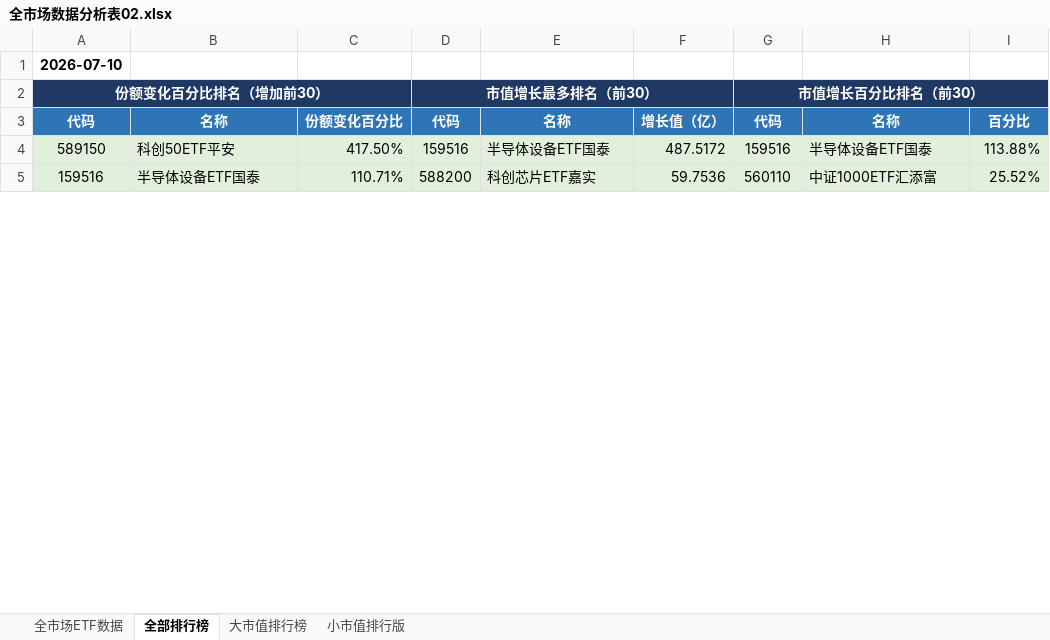
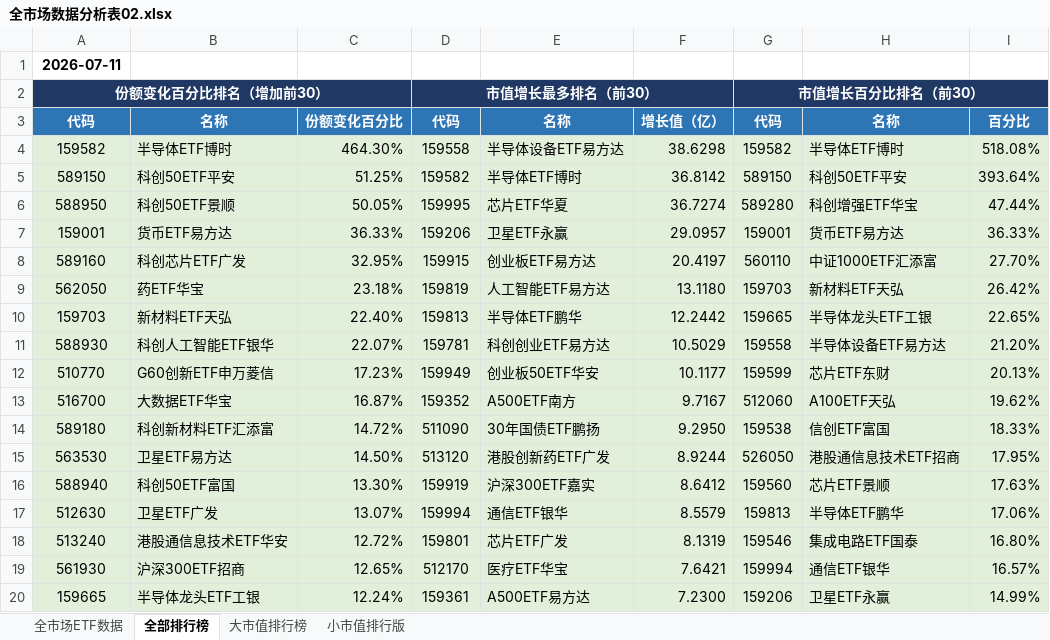
Before and after one commit to dagoushi003/dagoushi003.github.io, an Excel workbook: assets/posts/全市场数据分析表02.xlsx, sheet 全部排行榜, drawn as a sheet; only a part is shown; values as stored, in another font and other column widths than the file's, no borders; removed rows and columns are numbered as before the commit, all else as after; the diff covers the shown part only; the diff names each change by its address in the sheet, - before the commit and + after, or states it on an @@ line.

```diff
--- a/assets/posts/全市场数据分析表02.xlsx (sheet 全部排行榜)
+++ b/assets/posts/全市场数据分析表02.xlsx (sheet 全部排行榜)
-A1: 2026-07-10
+A1: 2026-07-11
+row 4: 159582 | 半导体ETF博时 | 464.30% | 159558 | 半导体设备ETF易方达 | 38.6298 | 159582 | 半导体ETF博时 | 518.08%
-C5: 417.50%
+C5: 51.25%
-D5: 159516
+D5: 159582
-E5: 半导体设备ETF国泰
+E5: 半导体ETF博时
-F5: 487.5172
+F5: 36.8142
-G5: 159516
+G5: 589150
-H5: 半导体设备ETF国泰
+H5: 科创50ETF平安
-I5: 113.88%
+I5: 393.64%
-row 5: 159516 | 半导体设备ETF国泰 | 110.71% | 588200 | 科创芯片ETF嘉实 | 59.7536 | 560110 | 中证1000ETF汇添富 | 25.52%
+row 6: 588950 | 科创50ETF景顺 | 50.05% | 159995 | 芯片ETF华夏 | 36.7274 | 589280 | 科创增强ETF华宝 | 47.44%
+row 7: 159001 | 货币ETF易方达 | 36.33% | 159206 | 卫星ETF永赢 | 29.0957 | 159001 | 货币ETF易方达 | 36.33%
+row 8: 589160 | 科创芯片ETF广发 | 32.95% | 159915 | 创业板ETF易方达 | 20.4197 | 560110 | 中证1000ETF汇添富 | 27.70%
+row 9: 562050 | 药ETF华宝 | 23.18% | 159819 | 人工智能ETF易方达 | 13.1180 | 159703 | 新材料ETF天弘 | 26.42%
+row 10: 159703 | 新材料ETF天弘 | 22.40% | 159813 | 半导体ETF鹏华 | 12.2442 | 159665 | 半导体龙头ETF工银 | 22.65%
+row 11: 588930 | 科创人工智能ETF银华 | 22.07% | 159781 | 科创创业ETF易方达 | 10.5029 | 159558 | 半导体设备ETF易方达 | 21.20%
+row 12: 510770 | G60创新ETF申万菱信 | 17.23% | 159949 | 创业板50ETF华安 | 10.1177 | 159599 | 芯片ETF东财 | 20.13%
+row 13: 516700 | 大数据ETF华宝 | 16.87% | 159352 | A500ETF南方 | 9.7167 | 512060 | A100ETF天弘 | 19.62%
+row 14: 589180 | 科创新材料ETF汇添富 | 14.72% | 511090 | 30年国债ETF鹏扬 | 9.2950 | 159538 | 信创ETF富国 | 18.33%
+row 15: 563530 | 卫星ETF易方达 | 14.50% | 513120 | 港股创新药ETF广发 | 8.9244 | 526050 | 港股通信息技术ETF招商 | 17.95%
+row 16: 588940 | 科创50ETF富国 | 13.30% | 159919 | 沪深300ETF嘉实 | 8.6412 | 159560 | 芯片ETF景顺 | 17.63%
+row 17: 512630 | 卫星ETF广发 | 13.07% | 159994 | 通信ETF银华 | 8.5579 | 159813 | 半导体ETF鹏华 | 17.06%
+row 18: 513240 | 港股通信息技术ETF华安 | 12.72% | 159801 | 芯片ETF广发 | 8.1319 | 159546 | 集成电路ETF国泰 | 16.80%
+row 19: 561930 | 沪深300ETF招商 | 12.65% | 512170 | 医疗ETF华宝 | 7.6421 | 159994 | 通信ETF银华 | 16.57%
+row 20: 159665 | 半导体龙头ETF工银 | 12.24% | 159361 | A500ETF易方达 | 7.2300 | 159206 | 卫星ETF永赢 | 14.99%
```
Also changed, not shown: 38 added rows, 53 removed rows and 35 edited cells elsewhere in this sheet, sheet 全市场ETF数据, sheet 小市值排行版, sheet 大市值排行榜.
